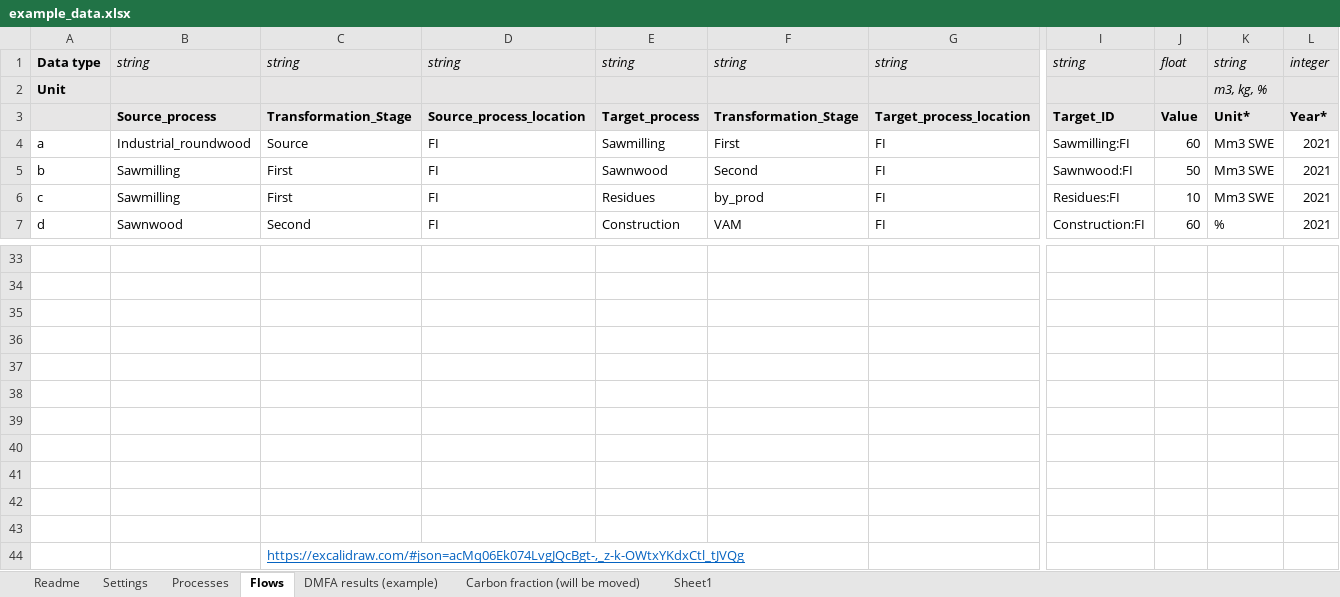
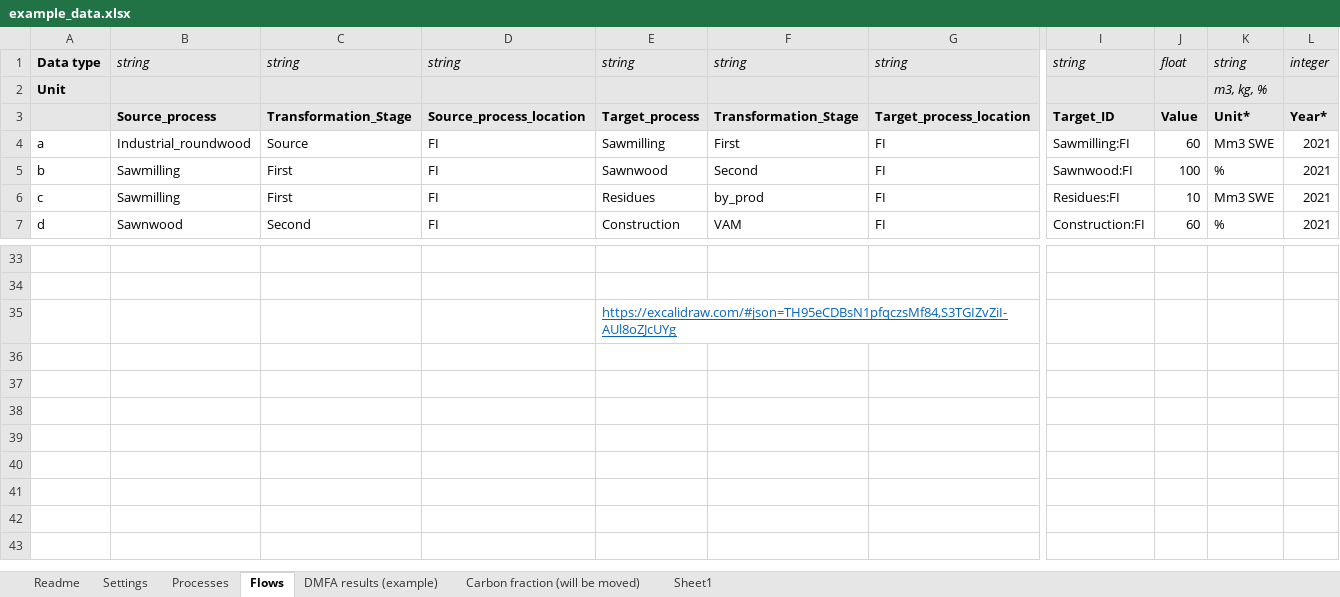
Before and after one commit to EuropeanForestInstitute/aiphoria, an Excel workbook: data/example_data.xlsx, sheet Flows, drawn as a sheet; only a part is shown, gaps mark what is left out; values as stored, in another font and other column widths than the file's, no borders; charts and pictures not drawn; rows hold the shown columns only; the diff names each change by its address in the sheet, - before the commit and + after, or states it on an @@ line.

Commit message:
Updated example_data.xlsx case (flow values) and scenario template, added more printed info in inputs to processes stacked graphs.

```diff
--- a/data/example_data.xlsx (sheet Flows)
+++ b/data/example_data.xlsx (sheet Flows)
-J5: 50
+J5: 100
-K5: Mm3 SWE
+K5: %
-E35: (empty)
+E35: https://excalidraw.com/#json=TH95eCDBsN1pfqczsMf84,S3TGIZvZiI-AUl8oZJcUYg
-row 36: (empty)
-row 37: (empty)
-row 38: (empty)
-row 39: (empty)
-row 40: (empty)
-row 41: (empty)
-row 42: (empty)
-row 43: (empty)
-row 44:  |  | https://excalidraw.com/#json=acMq06Ek074LvgJQcBgt-,_z-k-OWtxYKdxCtl_tJVQg
```
Also changed, not shown: sheet DMFA results (example), sheet Processes, sheet Sheet1, charts or pictures, 4 other files.
